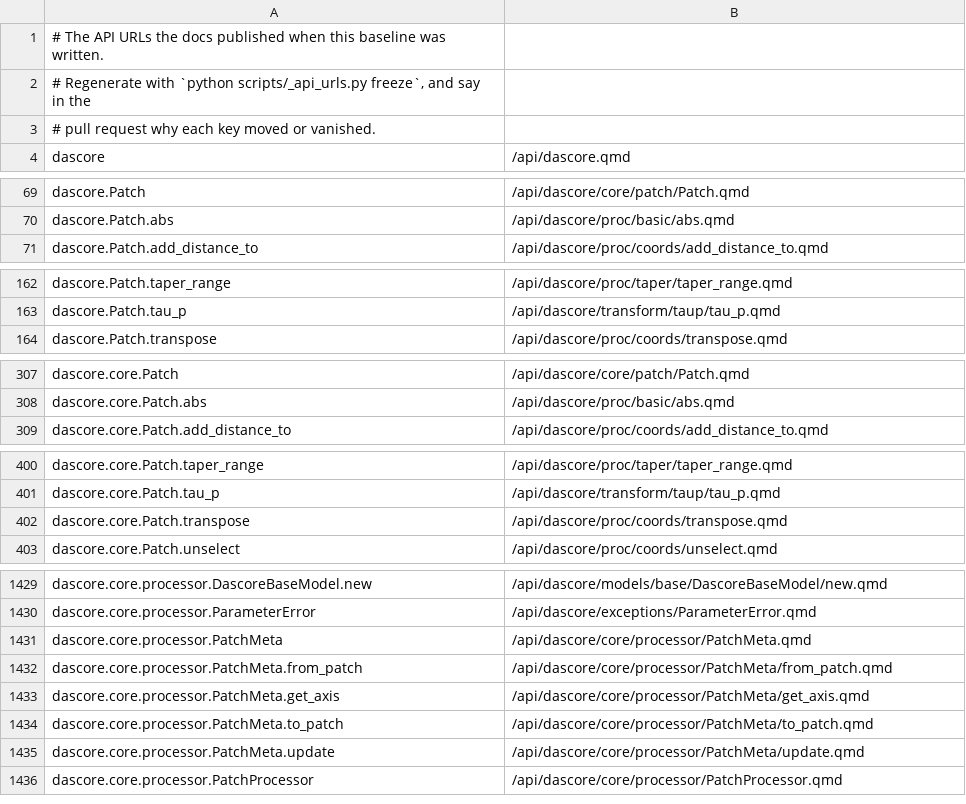
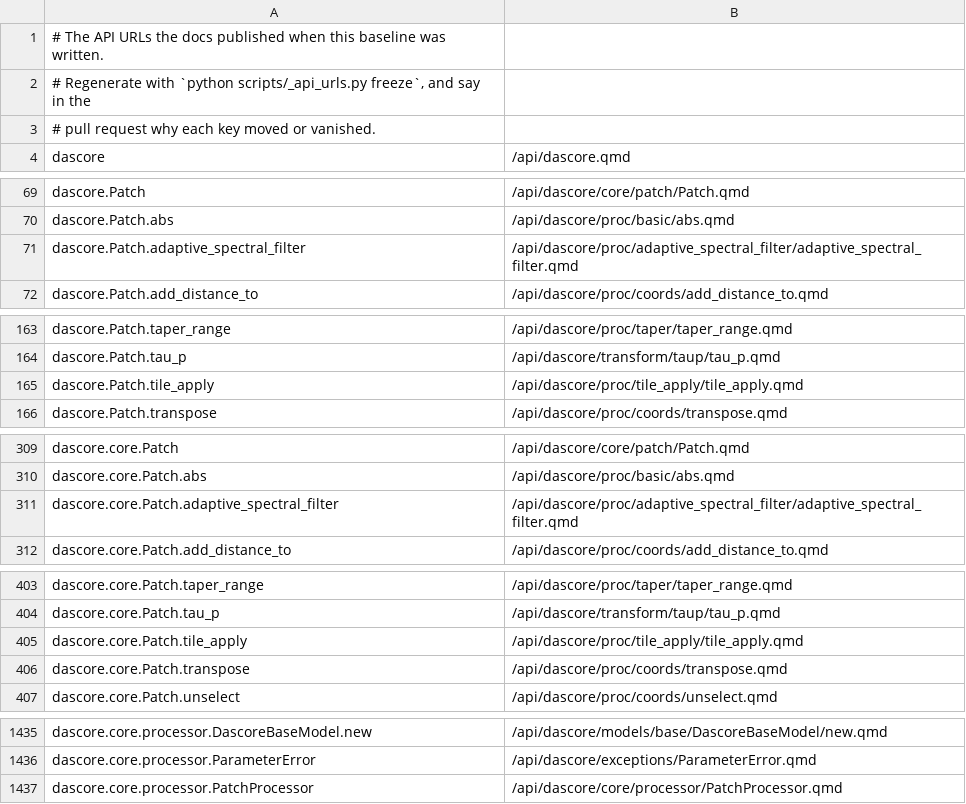
Before and after one commit to DASDAE/dascore, a TSV file: scripts/_baselines/api_urls.tsv, drawn as a sheet; only a part is shown, gaps mark what is left out; the diff covers the shown part only.

Commit message:
Convert tile_apply and adaptive_spectral_filter; drop the old seam
Both are PatchProcessor classes now: derive resolves the window and, in
stack mode, builds the stack's coordinates from a patch without data;
plan hands the kernel the windowed axes, sizes and strides (or overlaps)
as int tuples, and the kernel rebuilds the tile plan from them. stft uses
tile_apply.func, so its step records no history of its own. PatchMeta
and _MetaProcessor are deleted.

The processor section of the extending guide is rewritten for the new
API, and the Standardize docstring no longer names parameters it lacks.

```diff
--- a/scripts/_baselines/api_urls.tsv
+++ b/scripts/_baselines/api_urls.tsv
@@ -70,2 +70,3 @@ dascore.Patch	/api/dascore/core/patch/Patch.qmd
 dascore.Patch.abs	/api/dascore/proc/basic/abs.qmd
+dascore.Patch.adaptive_spectral_filter	/api/dascore/proc/adaptive_spectral_filter/adaptive_spectral_filter.qmd
 dascore.Patch.add_distance_to	/api/dascore/proc/coords/add_distance_to.qmd
@@ -163,2 +164,3 @@ dascore.Patch.taper_range	/api/dascore/proc/taper/taper_range.qmd
 dascore.Patch.tau_p	/api/dascore/transform/taup/tau_p.qmd
+dascore.Patch.tile_apply	/api/dascore/proc/tile_apply/tile_apply.qmd
 dascore.Patch.transpose	/api/dascore/proc/coords/transpose.qmd
@@ -308,2 +310,3 @@ dascore.core.Patch	/api/dascore/core/patch/Patch.qmd
 dascore.core.Patch.abs	/api/dascore/proc/basic/abs.qmd
+dascore.core.Patch.adaptive_spectral_filter	/api/dascore/proc/adaptive_spectral_filter/adaptive_spectral_filter.qmd
 dascore.core.Patch.add_distance_to	/api/dascore/proc/coords/add_distance_to.qmd
@@ -401,2 +404,3 @@ dascore.core.Patch.taper_range	/api/dascore/proc/taper/taper_range.qmd
 dascore.core.Patch.tau_p	/api/dascore/transform/taup/tau_p.qmd
+dascore.core.Patch.tile_apply	/api/dascore/proc/tile_apply/tile_apply.qmd
 dascore.core.Patch.transpose	/api/dascore/proc/coords/transpose.qmd
@@ -1430,7 +1436,2 @@ dascore.core.processor.DascoreBaseModel.new	/api/dascore/models/base/DascoreBase
 dascore.core.processor.ParameterError	/api/dascore/exceptions/ParameterError.qmd
-dascore.core.processor.PatchMeta	/api/dascore/core/processor/PatchMeta.qmd
-dascore.core.processor.PatchMeta.from_patch	/api/dascore/core/processor/PatchMeta/from_patch.qmd
-dascore.core.processor.PatchMeta.get_axis	/api/dascore/core/processor/PatchMeta/get_axis.qmd
-dascore.core.processor.PatchMeta.to_patch	/api/dascore/core/processor/PatchMeta/to_patch.qmd
-dascore.core.processor.PatchMeta.update	/api/dascore/core/processor/PatchMeta/update.qmd
 dascore.core.processor.PatchProcessor	/api/dascore/core/processor/PatchProcessor.qmd
```
Also changed, not shown: 61 added rows, 7 removed rows and 8 edited cells elsewhere in this file, 9 other files.
